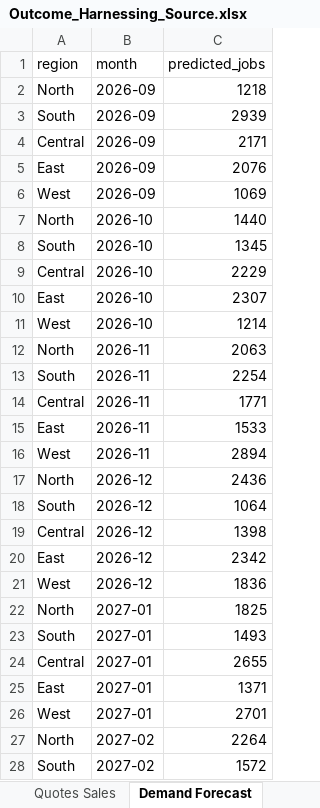
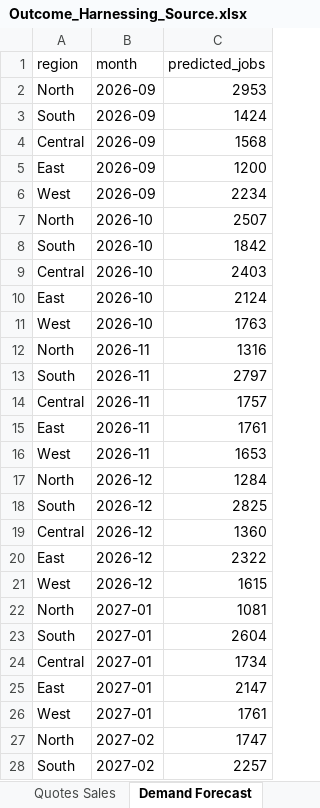
Before and after one commit to Soumyadipta2020/Utilities-Knowledge-Hub, an Excel workbook: app/data/Outcome_Harnessing_Source.xlsx, sheet Demand Forecast, drawn as a sheet; only a part is shown; values as stored, in another font and other column widths than the file's, no borders; the diff covers the shown part only; the diff names each change by its address in the sheet, - before the commit and + after, or states it on an @@ line.

```diff
--- a/app/data/Outcome_Harnessing_Source.xlsx (sheet Demand Forecast)
+++ b/app/data/Outcome_Harnessing_Source.xlsx (sheet Demand Forecast)
-C2 (predicted_jobs): 1218
+C2 (predicted_jobs): 2953
-C3 (predicted_jobs): 2939
+C3 (predicted_jobs): 1424
-C4 (predicted_jobs): 2171
+C4 (predicted_jobs): 1568
-C5 (predicted_jobs): 2076
+C5 (predicted_jobs): 1200
-C6 (predicted_jobs): 1069
+C6 (predicted_jobs): 2234
-C7 (predicted_jobs): 1440
+C7 (predicted_jobs): 2507
-C8 (predicted_jobs): 1345
+C8 (predicted_jobs): 1842
-C9 (predicted_jobs): 2229
+C9 (predicted_jobs): 2403
-C10 (predicted_jobs): 2307
+C10 (predicted_jobs): 2124
-C11 (predicted_jobs): 1214
+C11 (predicted_jobs): 1763
-C12 (predicted_jobs): 2063
+C12 (predicted_jobs): 1316
-C13 (predicted_jobs): 2254
+C13 (predicted_jobs): 2797
-C14 (predicted_jobs): 1771
+C14 (predicted_jobs): 1757
-C15 (predicted_jobs): 1533
+C15 (predicted_jobs): 1761
-C16 (predicted_jobs): 2894
+C16 (predicted_jobs): 1653
-C17 (predicted_jobs): 2436
+C17 (predicted_jobs): 1284
-C18 (predicted_jobs): 1064
+C18 (predicted_jobs): 2825
-C19 (predicted_jobs): 1398
+C19 (predicted_jobs): 1360
-C20 (predicted_jobs): 2342
+C20 (predicted_jobs): 2322
-C21 (predicted_jobs): 1836
+C21 (predicted_jobs): 1615
-C22 (predicted_jobs): 1825
+C22 (predicted_jobs): 1081
-C23 (predicted_jobs): 1493
+C23 (predicted_jobs): 2604
-C24 (predicted_jobs): 2655
+C24 (predicted_jobs): 1734
-C25 (predicted_jobs): 1371
+C25 (predicted_jobs): 2147
-C26 (predicted_jobs): 2701
+C26 (predicted_jobs): 1761
-C27 (predicted_jobs): 2264
+C27 (predicted_jobs): 1747
-C28 (predicted_jobs): 1572
+C28 (predicted_jobs): 2257
```
Also changed, not shown: 93 edited cells elsewhere in this sheet, sheet Sales_Funnel, sheet Weather Data, sheet Appointment Schedule, sheet Service History, sheet Repair History, sheet Service_Activity, 12 more sheets, app/data/Benchmarking_Harnessing_Source.xlsx, app/data/Governance_Security_Source.xlsx, 11 other files.
